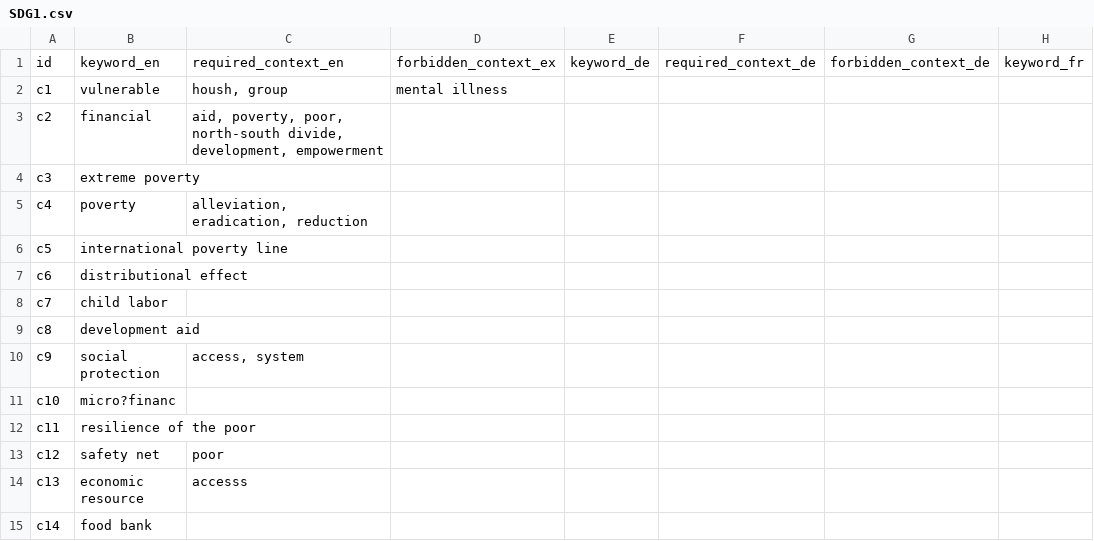
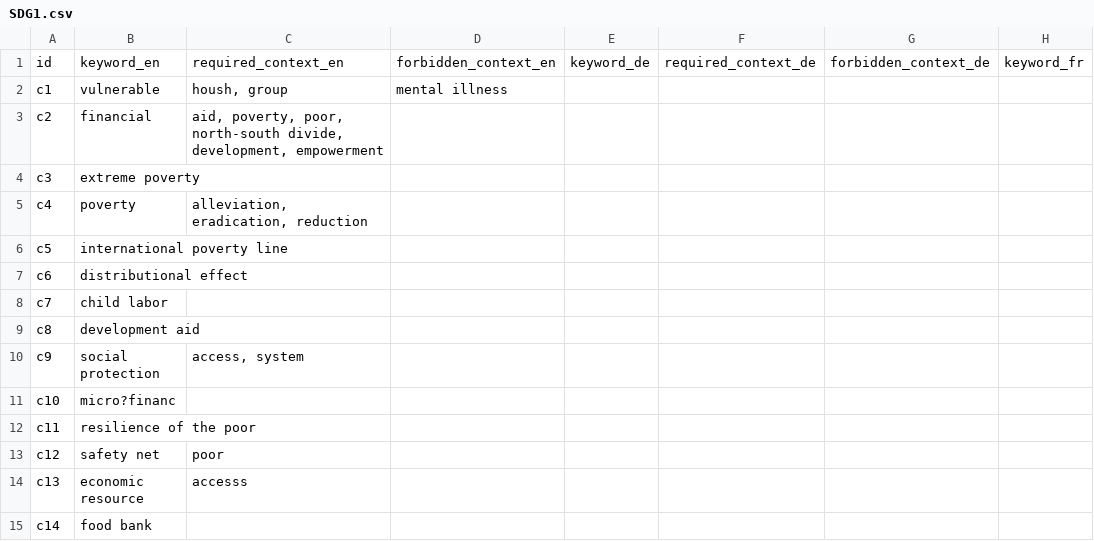
Before and after one commit to sustainability-zhaw/keywords, a CSV file: data/sdgs/SDG1.csv, drawn as a sheet; only a part is shown; the diff names each change by its address in the sheet, - before the commit and + after, or states it on an @@ line.

```diff
--- a/data/sdgs/SDG1.csv
+++ b/data/sdgs/SDG1.csv
-D1: forbidden_context_ex
+D1: forbidden_context_en
```
Also changed, not shown: data/sdgs/SDG10.csv, data/sdgs/SDG11.csv, 13 other files.
